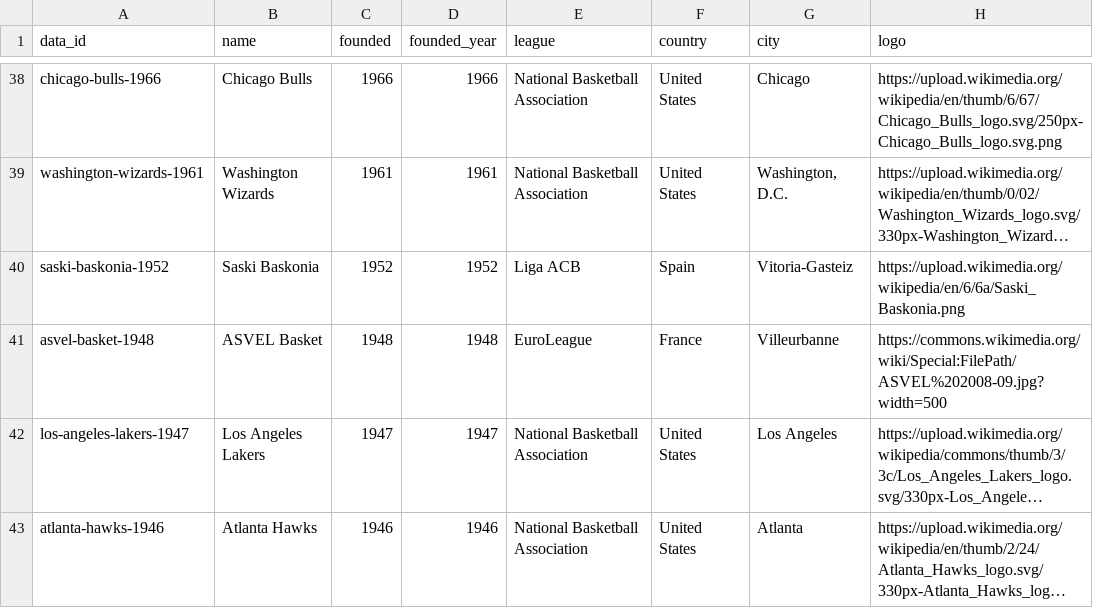
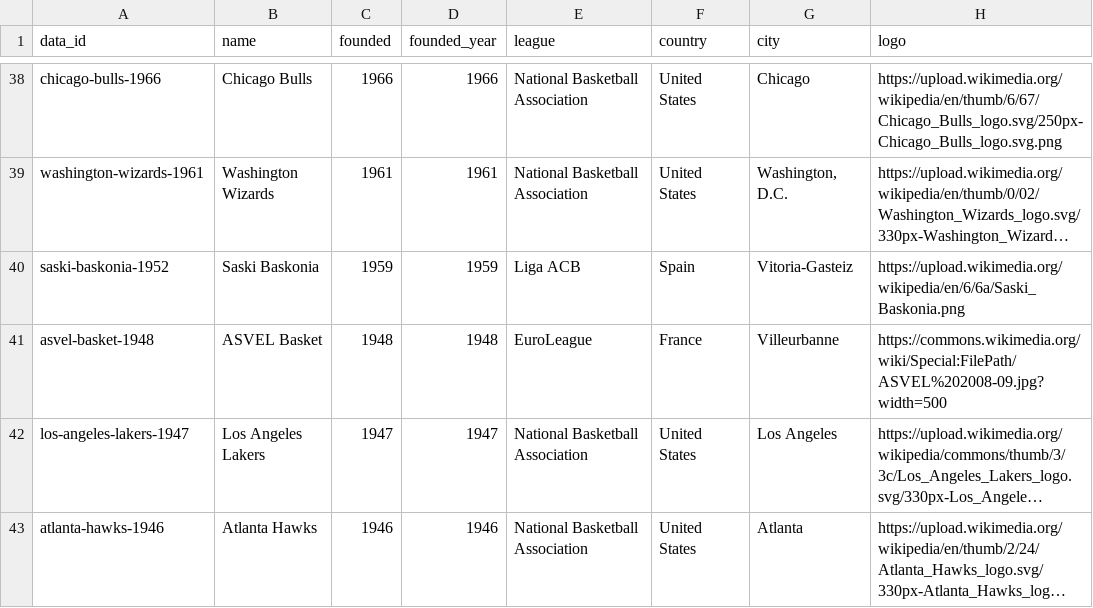
Before and after one commit to 0xShady/vetustas-archiva, a CSV file: datasets/basketball-clubs.csv, drawn as a sheet; only a part is shown, gaps mark what is left out; long unchanged cells end in …; the diff covers the shown part only; the diff names each change by its address in the sheet, - before the commit and + after, or states it on an @@ line.

Commit message:
feat(basketball-clubs): fix founding data and add EuroLeague clubs
- correct founded years and reference URLs where rows pointed at the
  women's team (Virtus Bologna 2019 -> 1927, Saski Baskonia -> 1959)
- fill missing league field (Lega Basket Serie A, Exhibition, ...)
- add 16 clubs (KK Crvena zvezda, FC Bayern Munich, KK Partizan,
  AS Monaco, ...)

```diff
--- a/datasets/basketball-clubs.csv
+++ b/datasets/basketball-clubs.csv
-C40 (founded): 1952
+C40 (founded): 1959
-D40 (founded_year): 1952
+D40 (founded_year): 1959
```
Also changed, not shown: 16 added rows and 6 edited cells elsewhere in this file.
